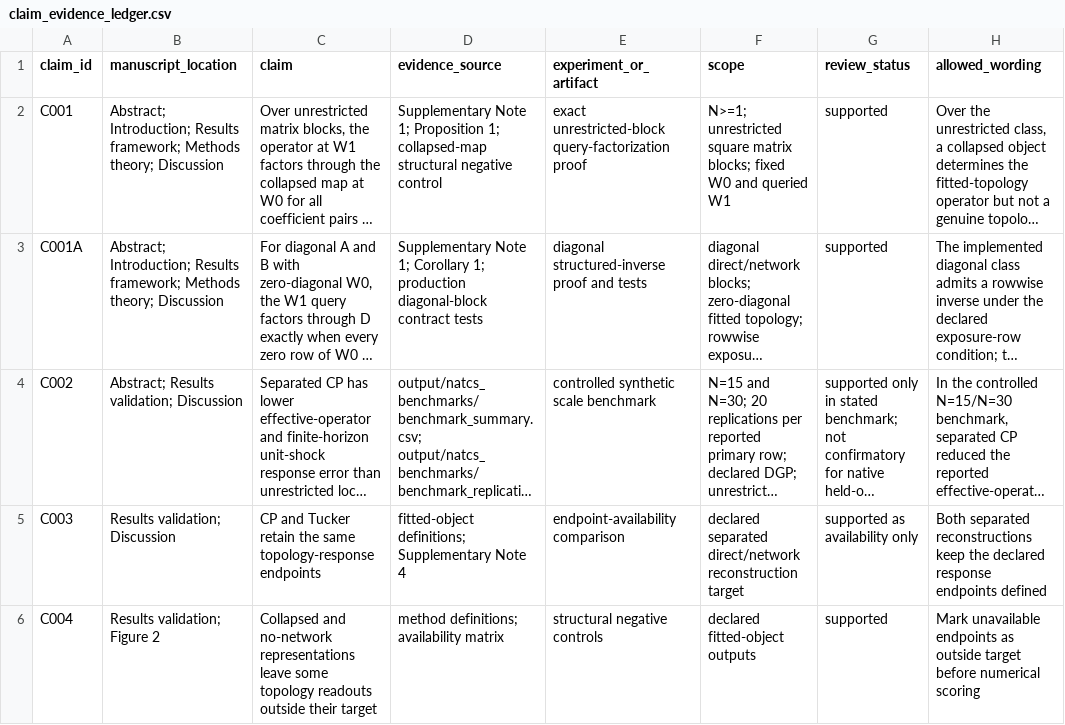
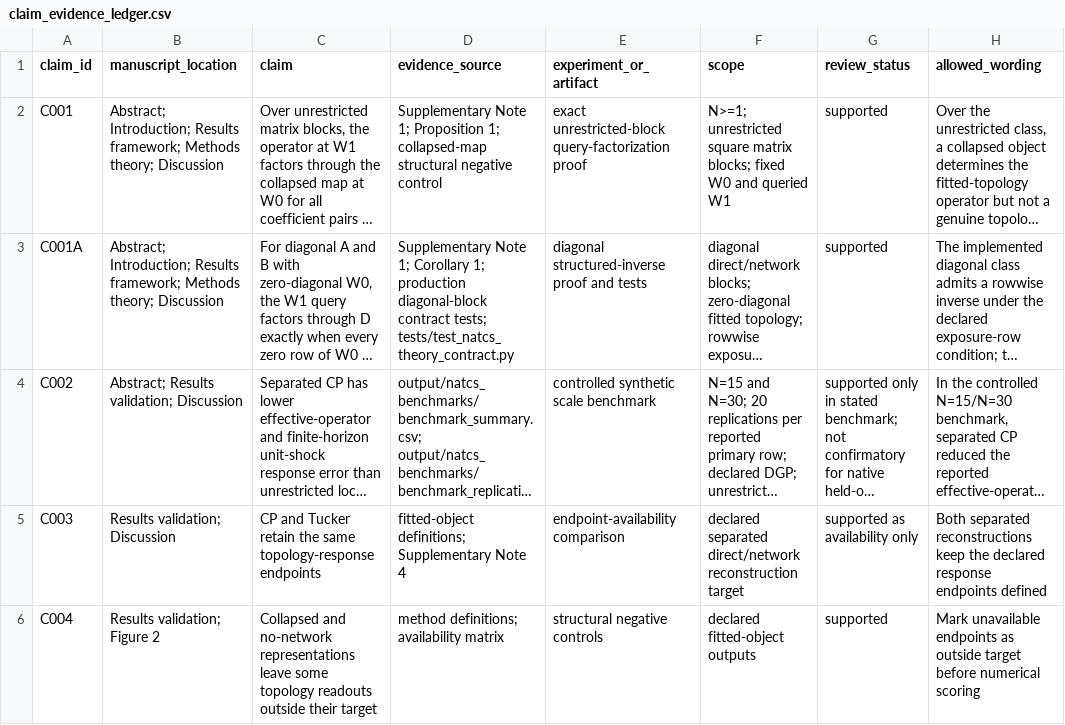
Before and after one commit to lin5698/Network_Time_Varying_Parameter_Vector_Autoregression_Models_Based_on_CP_Tensor_Decomposition, a CSV file: manuscript_src/natcs/claim_evidence_ledger.csv, drawn as a sheet; only a part is shown; long unchanged cells end in …; the diff covers the shown part only; the diff names each change by its address in the sheet, - before the commit and + after, or states it on an @@ line.

```diff
--- a/manuscript_src/natcs/claim_evidence_ledger.csv
+++ b/manuscript_src/natcs/claim_evidence_ledger.csv
-D3 (evidence_source): …diagonal-block contract tests
+D3 (evidence_source): …diagonal-block contract tests; tests/test_natcs_theory_contract.py
```
Also changed, not shown: 10 edited cells elsewhere in this file, 25 other files.
